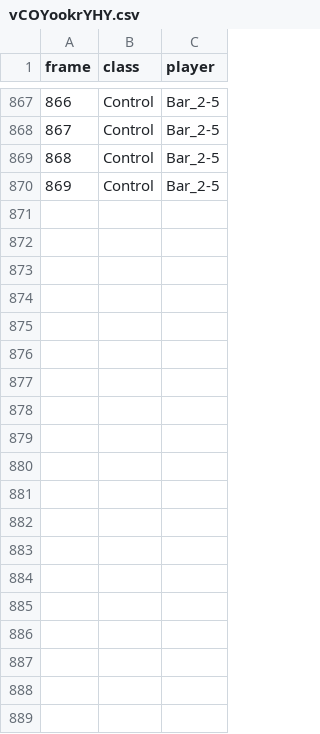
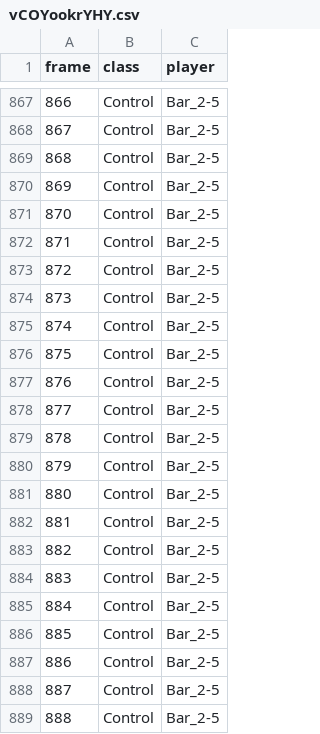
Before and after one commit to Og31330/FA_Dataset, a CSV file: csv/vCOYookrYHY.csv, drawn as a sheet; only a part is shown, gaps mark what is left out; the diff covers the shown part only; the diff names each change by its address in the sheet, - before the commit and + after, or states it on an @@ line.

Commit message:
Upload du fichier vCOYookrYHY.csv

```diff
--- a/csv/vCOYookrYHY.csv
+++ b/csv/vCOYookrYHY.csv
+row 871: 870 | Control | Bar_2-5
+row 872: 871 | Control | Bar_2-5
+row 873: 872 | Control | Bar_2-5
+row 874: 873 | Control | Bar_2-5
+row 875: 874 | Control | Bar_2-5
+row 876: 875 | Control | Bar_2-5
+row 877: 876 | Control | Bar_2-5
+row 878: 877 | Control | Bar_2-5
+row 879: 878 | Control | Bar_2-5
+row 880: 879 | Control | Bar_2-5
+row 881: 880 | Control | Bar_2-5
+row 882: 881 | Control | Bar_2-5
+row 883: 882 | Control | Bar_2-5
+row 884: 883 | Control | Bar_2-5
+row 885: 884 | Control | Bar_2-5
+row 886: 885 | Control | Bar_2-5
+row 887: 886 | Control | Bar_2-5
+row 888: 887 | Control | Bar_2-5
+row 889: 888 | Control | Bar_2-5
```
Also changed, not shown: 11 added rows elsewhere in this file.
